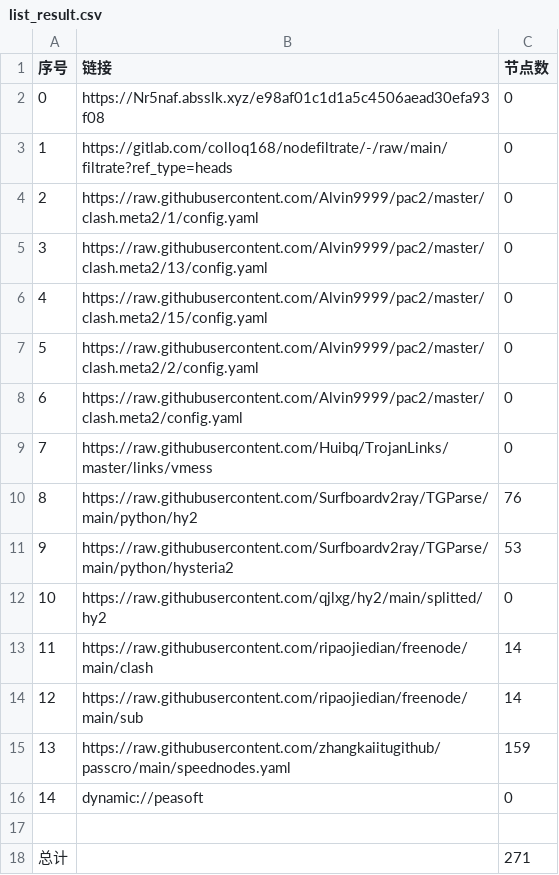
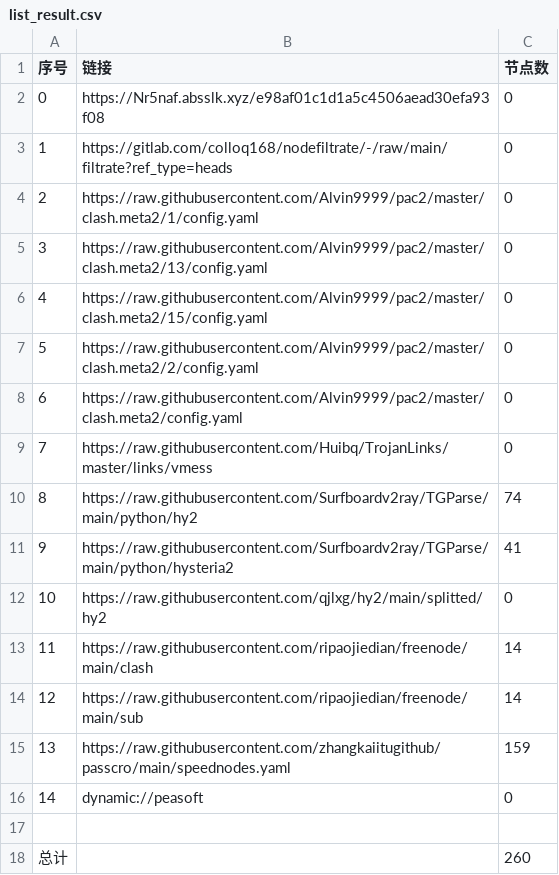
Before and after one commit to zhongrunqiu/AutoMergePublicNodes, a CSV file: list_result.csv, drawn as a sheet.

```diff
--- a/list_result.csv
+++ b/list_result.csv
@@ -9,4 +9,4 @@
 7,https://raw.githubusercontent.com/Huibq/TrojanLinks/master/links/vmess,0
-8,https://raw.githubusercontent.com/Surfboardv2ray/TGParse/main/python/hy2,76
-9,https://raw.githubusercontent.com/Surfboardv2ray/TGParse/main/python/hysteria2,53
+8,https://raw.githubusercontent.com/Surfboardv2ray/TGParse/main/python/hy2,74
+9,https://raw.githubusercontent.com/Surfboardv2ray/TGParse/main/python/hysteria2,41
 10,https://raw.githubusercontent.com/qjlxg/hy2/main/splitted/hy2,0
@@ -17,2 +17,2 @@
 
-总计,,271
+总计,,260
```
Also changed, not shown: 7 other files.
